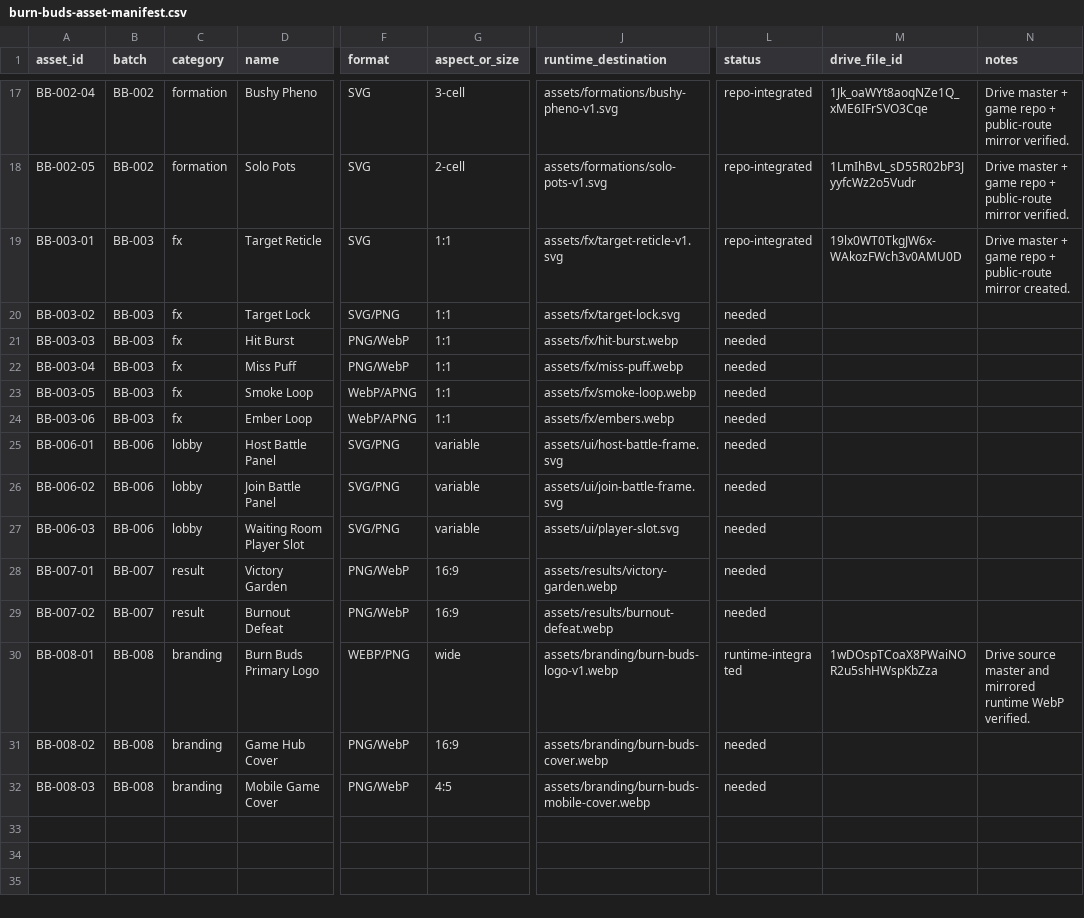
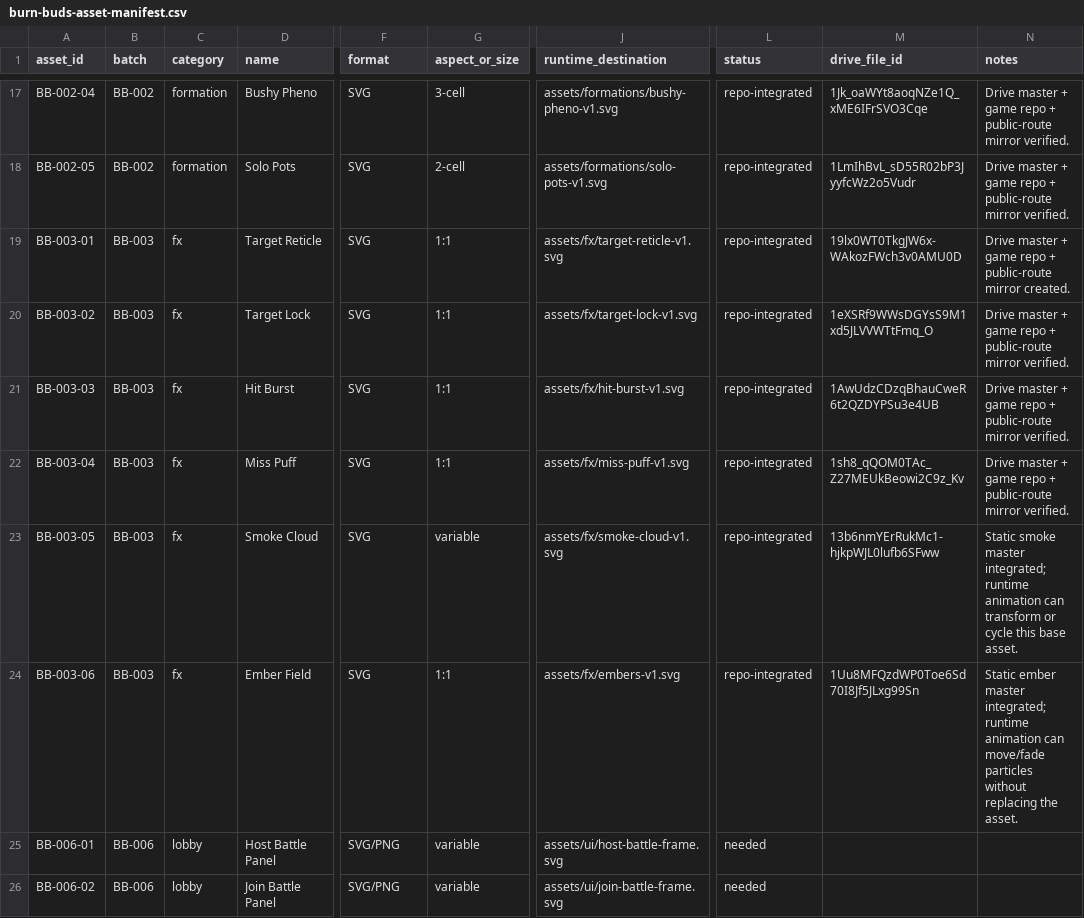
Before and after one commit to dtfgenetics/Thc, a CSV file: docs/game-art/visual-rebuild/burn-buds-asset-manifest.csv, drawn as a sheet; only a part is shown, gaps mark what is left out; the shorter side is filled out with more unchanged rows; the diff names each change by its address in the sheet, - before the commit and + after, or states it on an @@ line.

Commit message:
chore(burn-buds): register combat FX asset pack

```diff
--- a/docs/game-art/visual-rebuild/burn-buds-asset-manifest.csv
+++ b/docs/game-art/visual-rebuild/burn-buds-asset-manifest.csv
-F20 (format): SVG/PNG
+F20 (format): SVG
-J20 (runtime_destination): assets/fx/target-lock.svg
+J20 (runtime_destination): assets/fx/target-lock-v1.svg
-L20:L24 (status): needed
+L20:L24 (status): repo-integrated
-M20 (drive_file_id): (empty)
+M20 (drive_file_id): 1eXSRf9WWsDGYsS9M1xd5JLVVWTtFmq_O
-N20:N22 (notes): (empty)
+N20:N22 (notes): Drive master + game repo + public-route mirror verified.
-F21:F22 (format): PNG/WebP
+F21:F22 (format): SVG
-J21 (runtime_destination): assets/fx/hit-burst.webp
+J21 (runtime_destination): assets/fx/hit-burst-v1.svg
-M21 (drive_file_id): (empty)
+M21 (drive_file_id): 1AwUdzCDzqBhauCweR6t2QZDYPSu3e4UB
-J22 (runtime_destination): assets/fx/miss-puff.webp
+J22 (runtime_destination): assets/fx/miss-puff-v1.svg
-M22 (drive_file_id): (empty)
+M22 (drive_file_id): 1sh8_qQOM0TAc_Z27MEUkBeowi2C9z_Kv
-D23 (name): Smoke Loop
+D23 (name): Smoke Cloud
-F23:F24 (format): WebP/APNG
+F23:F24 (format): SVG
-G23 (aspect_or_size): 1:1
+G23 (aspect_or_size): variable
-J23 (runtime_destination): assets/fx/smoke-loop.webp
+J23 (runtime_destination): assets/fx/smoke-cloud-v1.svg
-M23 (drive_file_id): (empty)
+M23 (drive_file_id): 13b6nmYErRukMc1-hjkpWJL0lufb6SFww
-N23 (notes): (empty)
+N23 (notes): Static smoke master integrated; runtime animation can transform or cycle this base asset.
-D24 (name): Ember Loop
+D24 (name): Ember Field
-J24 (runtime_destination): assets/fx/embers.webp
+J24 (runtime_destination): assets/fx/embers-v1.svg
-M24 (drive_file_id): (empty)
+M24 (drive_file_id): 1Uu8MFQzdWP0Toe6Sd70I8Jf5JLxg99Sn
-N24 (notes): (empty)
+N24 (notes): Static ember master integrated; runtime animation can move/fade particles without replacing the asset.
```
